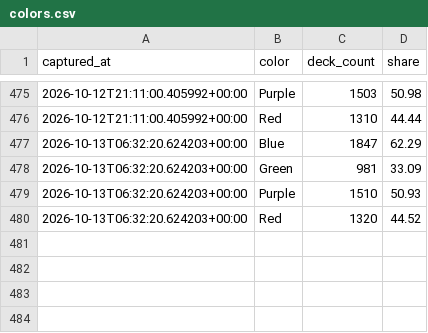
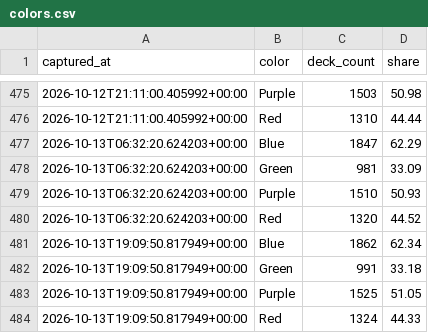
Before and after one commit to tantnlamma/PalworldTCGCache, a CSV file: history/colors.csv, drawn as a sheet; only a part is shown, gaps mark what is left out; the diff names each change by its address in the sheet, - before the commit and + after, or states it on an @@ line.

```diff
--- a/history/colors.csv
+++ b/history/colors.csv
+row 481: 2026-10-13T19:09:50.817949+00:00 | Blue | 1862 | 62.34
+row 482: 2026-10-13T19:09:50.817949+00:00 | Green | 991 | 33.18
+row 483: 2026-10-13T19:09:50.817949+00:00 | Purple | 1525 | 51.05
+row 484: 2026-10-13T19:09:50.817949+00:00 | Red | 1324 | 44.33
```
Also changed, not shown: history/decks.csv, 9 other files.
